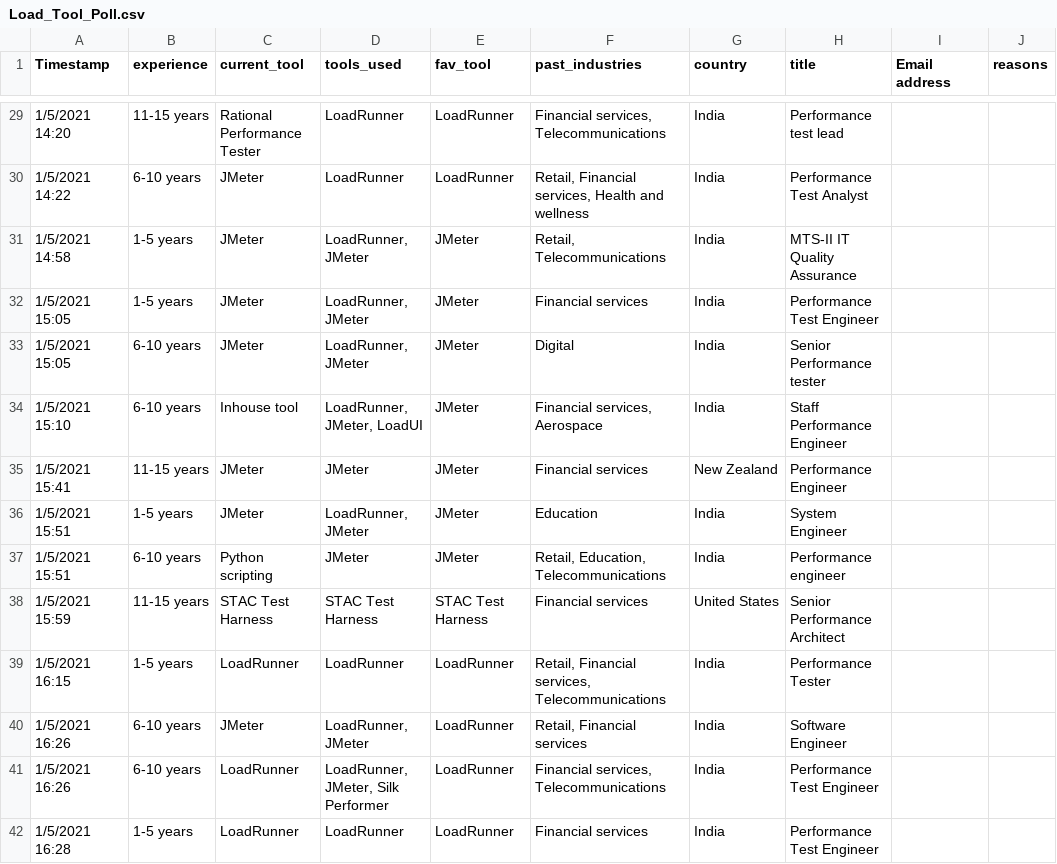
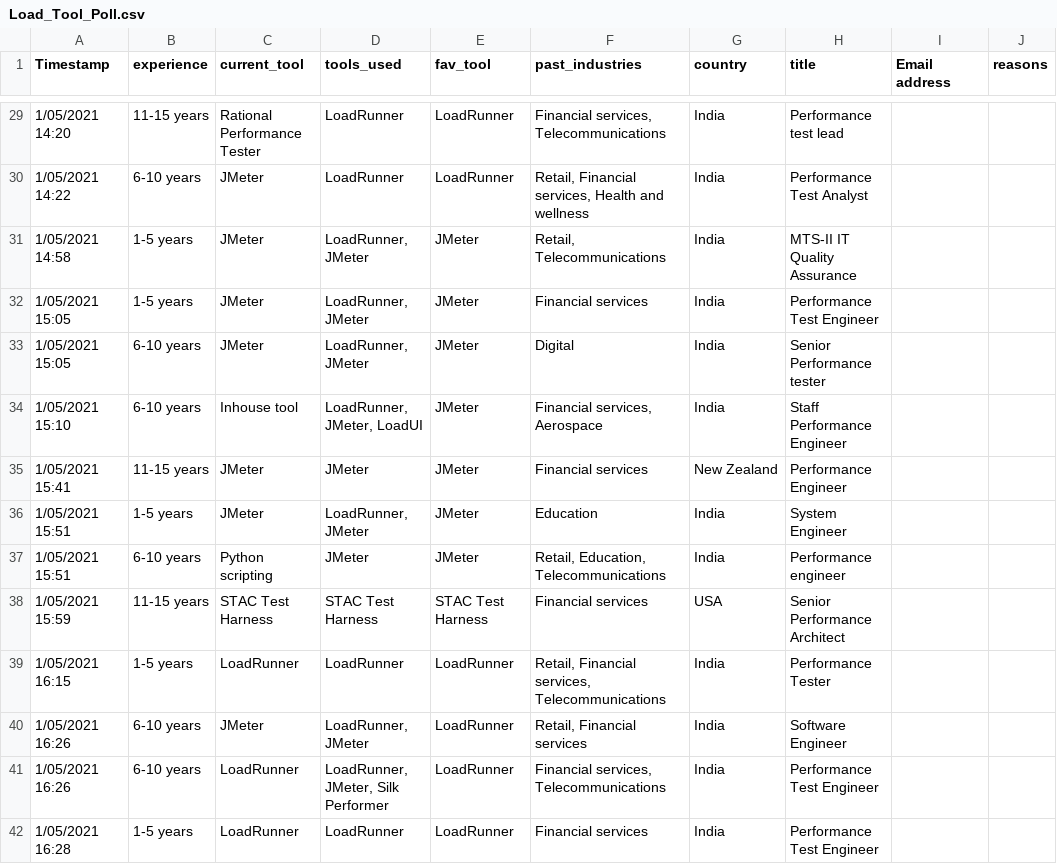
Before and after one commit to hseera/tool_survey, a CSV file: Load_Tool_Poll.csv, drawn as a sheet; only a part is shown, gaps mark what is left out; the diff covers the shown part only; the diff names each change by its address in the sheet, - before the commit and + after, or states it on an @@ line.

```diff
--- a/Load_Tool_Poll.csv
+++ b/Load_Tool_Poll.csv
-A29 (Timestamp): 1/5/2021 14:20
+A29 (Timestamp): 1/05/2021 14:20
-A30 (Timestamp): 1/5/2021 14:22
+A30 (Timestamp): 1/05/2021 14:22
-A31 (Timestamp): 1/5/2021 14:58
+A31 (Timestamp): 1/05/2021 14:58
-A32:A33 (Timestamp): 1/5/2021 15:05
+A32:A33 (Timestamp): 1/05/2021 15:05
-A34 (Timestamp): 1/5/2021 15:10
+A34 (Timestamp): 1/05/2021 15:10
-A35 (Timestamp): 1/5/2021 15:41
+A35 (Timestamp): 1/05/2021 15:41
-A36:A37 (Timestamp): 1/5/2021 15:51
+A36:A37 (Timestamp): 1/05/2021 15:51
-A38 (Timestamp): 1/5/2021 15:59
+A38 (Timestamp): 1/05/2021 15:59
-G38 (country): United States
+G38 (country): USA
-A39 (Timestamp): 1/5/2021 16:15
+A39 (Timestamp): 1/05/2021 16:15
-A40:A41 (Timestamp): 1/5/2021 16:26
+A40:A41 (Timestamp): 1/05/2021 16:26
-A42 (Timestamp): 1/5/2021 16:28
+A42 (Timestamp): 1/05/2021 16:28
```
Also changed, not shown: 143 edited cells elsewhere in this file, 6 other files.
